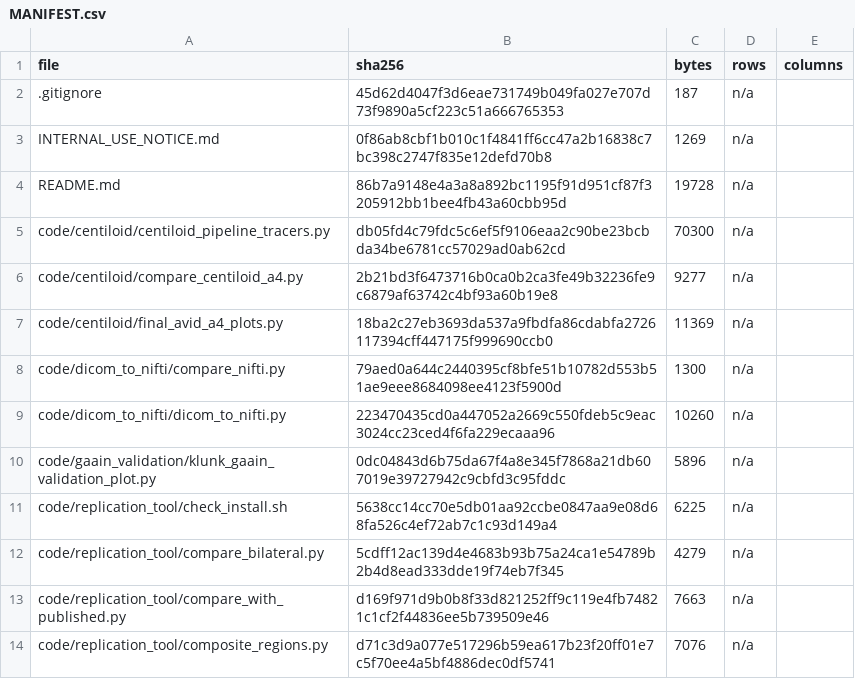
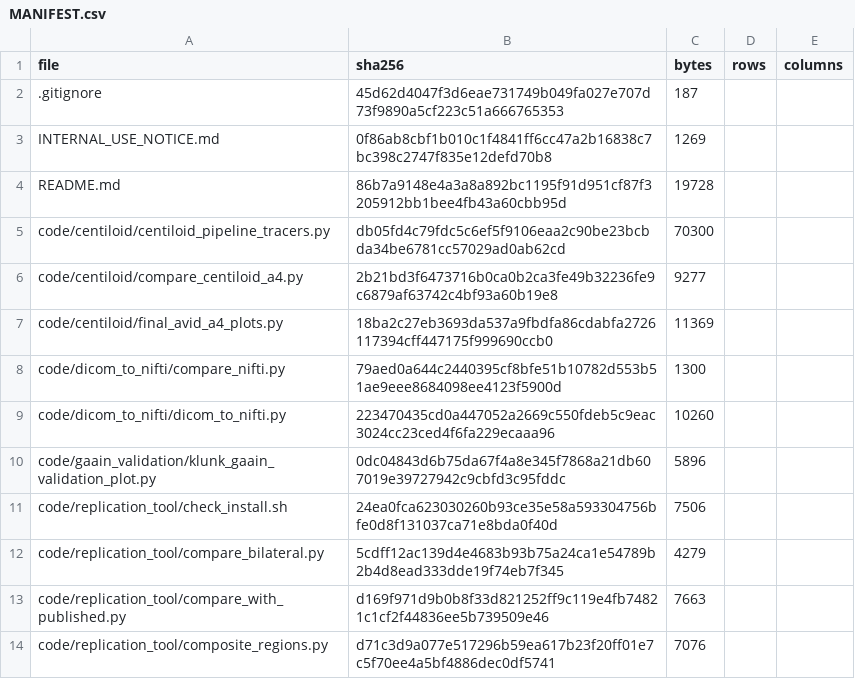
Before and after one commit to inbrainlab/PETAL, a CSV file: MANIFEST.csv, drawn as a sheet; only a part is shown; the diff covers the shown part only.

```diff
--- a/MANIFEST.csv
+++ b/MANIFEST.csv
@@ -1,14 +1,14 @@
 file,sha256,bytes,rows,columns
-.gitignore,45d62d4047f3d6eae731749b049fa027e707d73f9890a5cf223c51a666765353,187,n/a,
-INTERNAL_USE_NOTICE.md,0f86ab8cbf1b010c1f4841ff6cc47a2b16838c7bc398c2747f835e12defd70b8,1269,n/a,
-README.md,86b7a9148e4a3a8a892bc1195f91d951cf87f3205912bb1bee4fb43a60cbb95d,19728,n/a,
-code/centiloid/centiloid_pipeline_tracers.py,db05fd4c79fdc5c6ef5f9106eaa2c90be23bcbda34be6781cc57029ad0ab62cd,70300,n/a,
-code/centiloid/compare_centiloid_a4.py,2b21bd3f6473716b0ca0b2ca3fe49b32236fe9c6879af63742c4bf93a60b19e8,9277,n/a,
-code/centiloid/final_avid_a4_plots.py,18ba2c27eb3693da537a9fbdfa86cdabfa2726117394cff447175f999690ccb0,11369,n/a,
-code/dicom_to_nifti/compare_nifti.py,79aed0a644c2440395cf8bfe51b10782d553b51ae9eee8684098ee4123f5900d,1300,n/a,
-code/dicom_to_nifti/dicom_to_nifti.py,223470435cd0a447052a2669c550fdeb5c9eac3024cc23ced4f6fa229ecaaa96,10260,n/a,
-code/gaain_validation/klunk_gaain_validation_plot.py,0dc04843d6b75da67f4a8e345f7868a21db607019e39727942c9cbfd3c95fddc,5896,n/a,
-code/replication_tool/check_install.sh,5638cc14cc70e5db01aa92ccbe0847aa9e08d68fa526c4ef72ab7c1c93d149a4,6225,n/a,
-code/replication_tool/compare_bilateral.py,5cdff12ac139d4e4683b93b75a24ca1e54789b2b4d8ead333dde19f74eb7f345,4279,n/a,
-code/replication_tool/compare_with_published.py,d169f971d9b0b8f33d821252ff9c119e4fb74821c1cf2f44836ee5b739509e46,7663,n/a,
-code/replication_tool/composite_regions.py,d71c3d9a077e517296b59ea617b23f20ff01e7c5f70ee4a5bf4886dec0df5741,7076,n/a,
+.gitignore,45d62d4047f3d6eae731749b049fa027e707d73f9890a5cf223c51a666765353,187,,
+INTERNAL_USE_NOTICE.md,0f86ab8cbf1b010c1f4841ff6cc47a2b16838c7bc398c2747f835e12defd70b8,1269,,
+README.md,86b7a9148e4a3a8a892bc1195f91d951cf87f3205912bb1bee4fb43a60cbb95d,19728,,
+code/centiloid/centiloid_pipeline_tracers.py,db05fd4c79fdc5c6ef5f9106eaa2c90be23bcbda34be6781cc57029ad0ab62cd,70300,,
+code/centiloid/compare_centiloid_a4.py,2b21bd3f6473716b0ca0b2ca3fe49b32236fe9c6879af63742c4bf93a60b19e8,9277,,
+code/centiloid/final_avid_a4_plots.py,18ba2c27eb3693da537a9fbdfa86cdabfa2726117394cff447175f999690ccb0,11369,,
+code/dicom_to_nifti/compare_nifti.py,79aed0a644c2440395cf8bfe51b10782d553b51ae9eee8684098ee4123f5900d,1300,,
+code/dicom_to_nifti/dicom_to_nifti.py,223470435cd0a447052a2669c550fdeb5c9eac3024cc23ced4f6fa229ecaaa96,10260,,
+code/gaain_validation/klunk_gaain_validation_plot.py,0dc04843d6b75da67f4a8e345f7868a21db607019e39727942c9cbfd3c95fddc,5896,,
+code/replication_tool/check_install.sh,24ea0fca623030260b93ce35e58a593304756bfe0d8f131037ca71e8bda0f40d,7506,,
+code/replication_tool/compare_bilateral.py,5cdff12ac139d4e4683b93b75a24ca1e54789b2b4d8ead333dde19f74eb7f345,4279,,
+code/replication_tool/compare_with_published.py,d169f971d9b0b8f33d821252ff9c119e4fb74821c1cf2f44836ee5b739509e46,7663,,
+code/replication_tool/composite_regions.py,d71c3d9a077e517296b59ea617b23f20ff01e7c5f70ee4a5bf4886dec0df5741,7076,,
```
Also changed, not shown: 15 edited cells elsewhere in this file, 2 other files.
